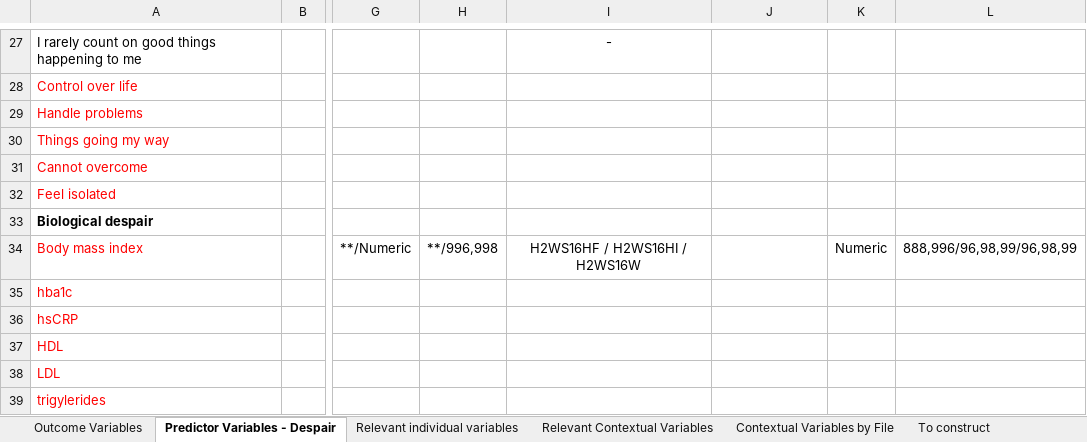
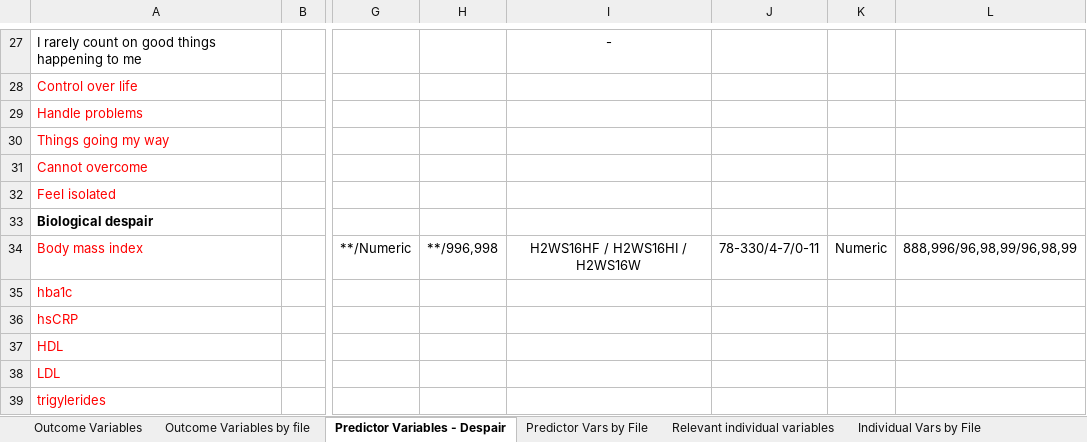
Before and after one commit to lgaydosh/despair_ml_public, an Excel workbook: Variables_of_Interest.xlsx, sheet Predictor Variables - Despair, drawn as a sheet; only a part is shown, gaps mark what is left out; values as stored, in another font and other column widths than the file's, no borders; the diff names each change by its address in the sheet, - before the commit and + after, or states it on an @@ line.

Commit message:
changing recoding functionality and added the updated variables of interest file

```diff
--- a/Variables_of_Interest.xlsx (sheet Predictor Variables - Despair)
+++ b/Variables_of_Interest.xlsx (sheet Predictor Variables - Despair)
+sheet tab: Outcome Variables by file
+sheet tab: Predictor Vars by File
+sheet tab: Individual Vars by File
-J34: (empty)
+J34: 78-330/4-7/0-11
```
Also changed, not shown: sheet Contextual Variables by File, 3 other files.
